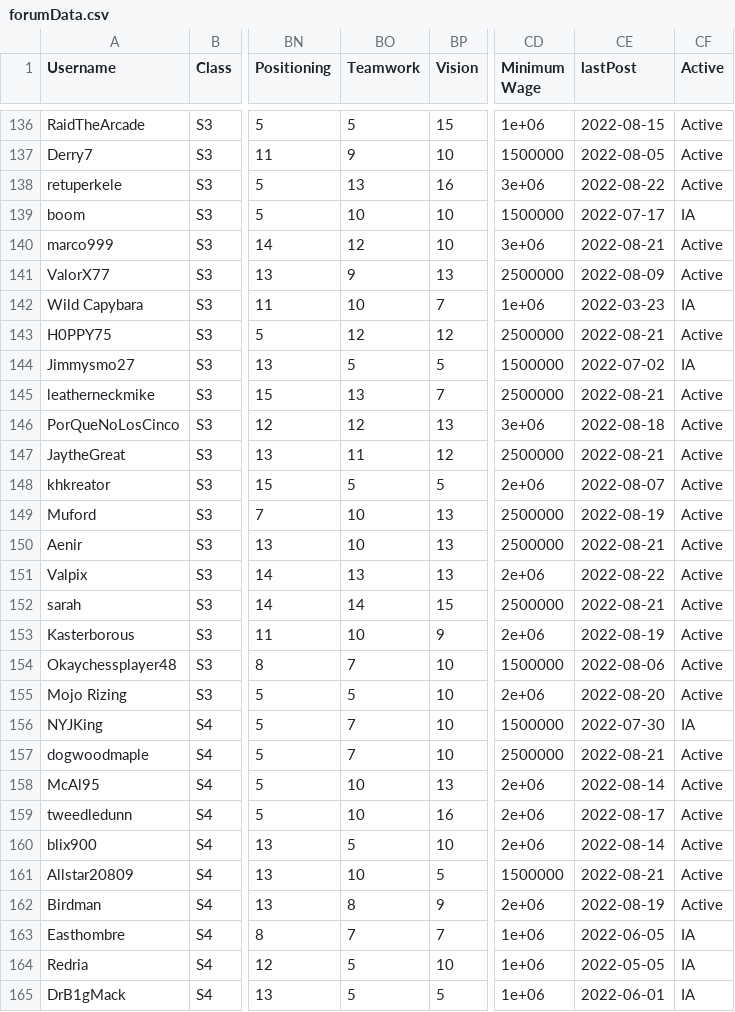
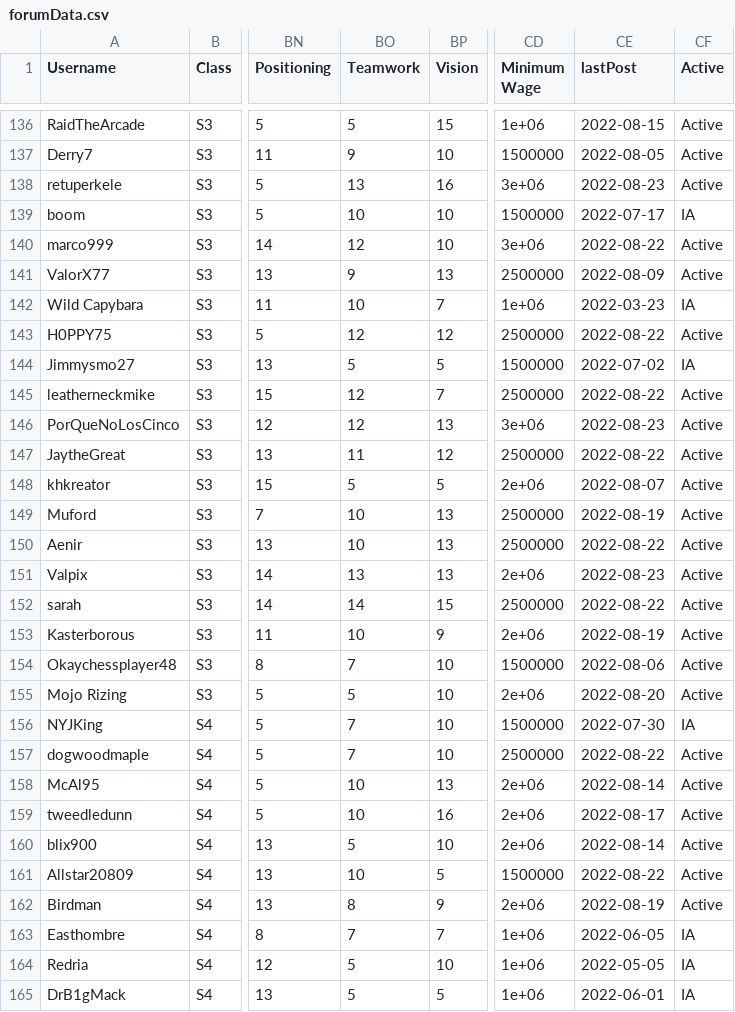
Before and after one commit to canadice/ssl-index, a CSV file: data/forumData.csv, drawn as a sheet; only a part is shown, gaps mark what is left out; the diff covers the shown part only; the diff names each change by its address in the sheet, - before the commit and + after, or states it on an @@ line.

```diff
--- a/data/forumData.csv
+++ b/data/forumData.csv
-CE138 (lastPost): 2022-08-22
+CE138 (lastPost): 2022-08-23
-CE140 (lastPost): 2022-08-21
+CE140 (lastPost): 2022-08-22
-CE143 (lastPost): 2022-08-21
+CE143 (lastPost): 2022-08-22
-BO145 (Teamwork): 13
+BO145 (Teamwork): 12
-CE145 (lastPost): 2022-08-21
+CE145 (lastPost): 2022-08-22
-CE146 (lastPost): 2022-08-18
+CE146 (lastPost): 2022-08-23
-CE147 (lastPost): 2022-08-21
+CE147 (lastPost): 2022-08-22
-CE150 (lastPost): 2022-08-21
+CE150 (lastPost): 2022-08-22
-CE151 (lastPost): 2022-08-22
+CE151 (lastPost): 2022-08-23
-CE152 (lastPost): 2022-08-21
+CE152 (lastPost): 2022-08-22
-CE157 (lastPost): 2022-08-21
+CE157 (lastPost): 2022-08-22
-CE161 (lastPost): 2022-08-21
+CE161 (lastPost): 2022-08-22
```
Also changed, not shown: 76 edited cells elsewhere in this file, 2 other files.
